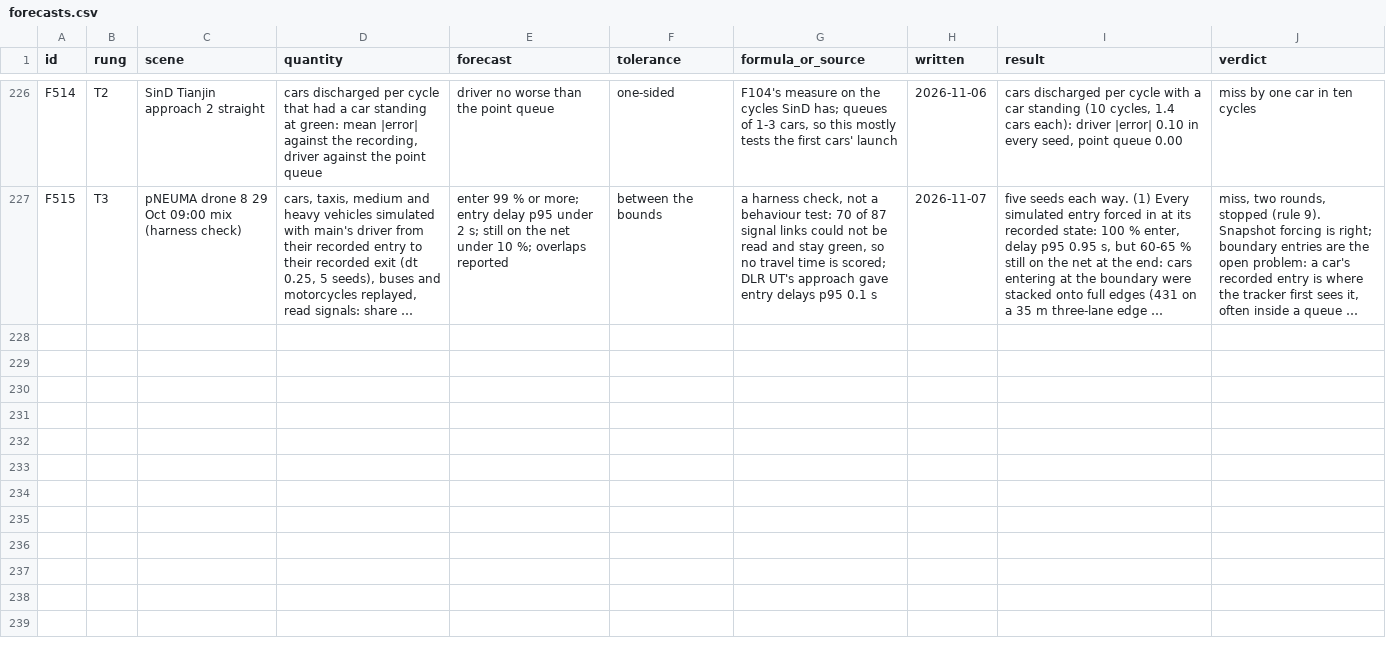
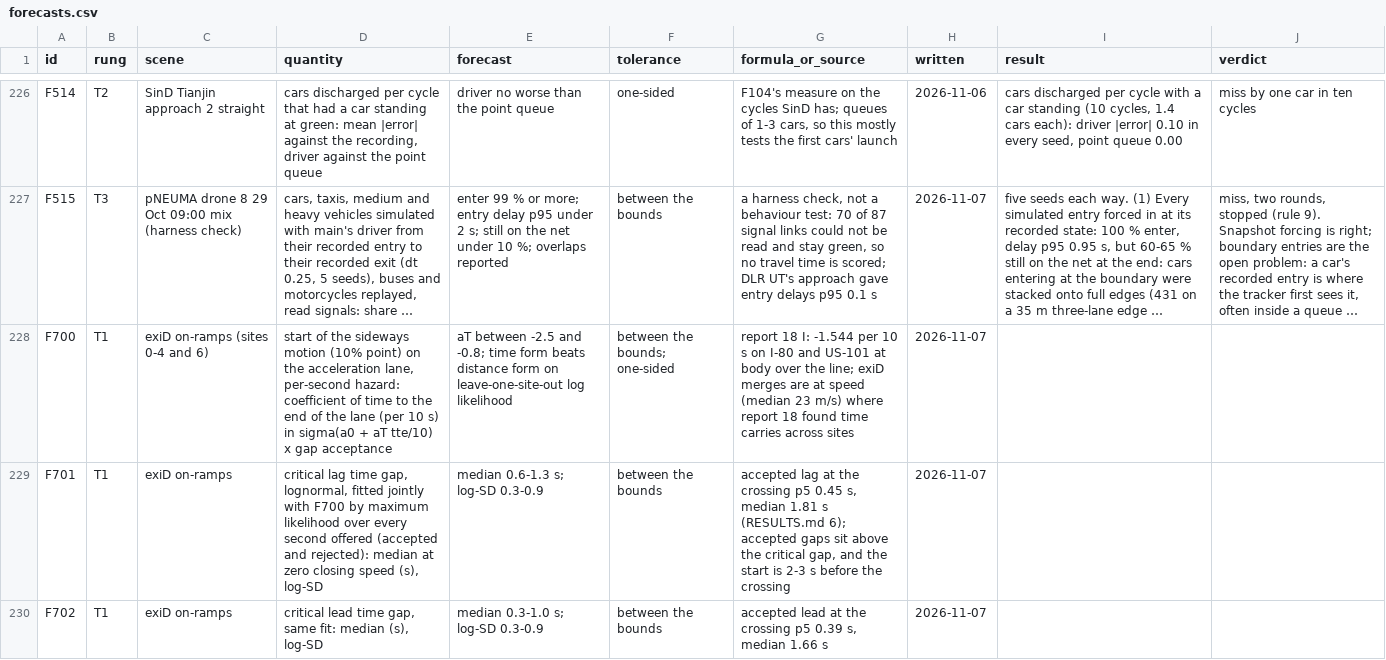
Before and after one commit to ErikFrankling/cars, a CSV file: research/truth/foundations/forecasts.csv, drawn as a sheet; only a part is shown, gaps mark what is left out; long unchanged cells end in …; the diff covers the shown part only; the diff names each change by its address in the sheet, - before the commit and + after, or states it on an @@ line.

Commit message:
F700-F708: forecasts for the lane-change decision measurements

```diff
--- a/research/truth/foundations/forecasts.csv
+++ b/research/truth/foundations/forecasts.csv
+row 228: F700 | T1 | exiD on-ramps (sites 0-4 and 6) | start of the sideways motion (10% point) on the acceleration lane, per-second hazard: coefficient of time to the end of the lane (per 10 s) in sigma(a0 + aT tte/10) x gap acceptance | aT between -2.5 and -0.8; time form beats distance form on leave-one-site-out log likelihood | between the bounds; one-sided | report 18 I: -1.544 per 10 s on I-80 and US-101 at body over the line; exiD merges are at speed (median 23 m/s) where report 18 found time carries across sites | 2026-11-07
+row 229: F701 | T1 | exiD on-ramps | critical lag time gap, lognormal, fitted jointly with F700 by maximum likelihood over every second offered (accepted and rejected): median at zero closing speed (s), log-SD | median 0.6-1.3 s; log-SD 0.3-0.9 | between the bounds | accepted lag at the crossing p5 0.45 s, median 1.81 s (RESULTS.md 6); accepted gaps sit above the critical gap, and the start is 2-3 s before the crossing | 2026-11-07
+row 230: F702 | T1 | exiD on-ramps | critical lead time gap, same fit: median (s), log-SD | median 0.3-1.0 s; log-SD 0.3-0.9 | between the bounds | accepted lead at the crossing p5 0.39 s, median 1.66 s | 2026-11-07
```
Also changed, not shown: 6 added rows elsewhere in this file.
